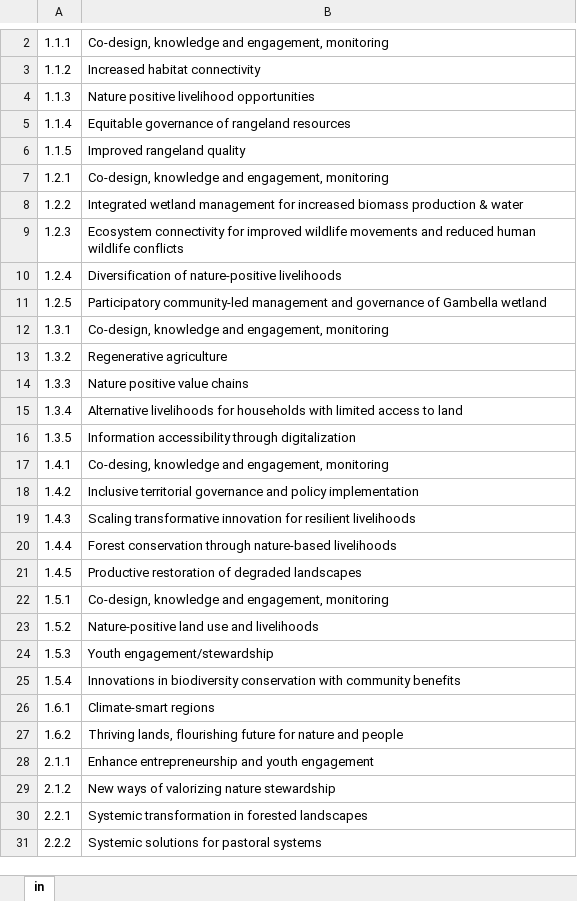
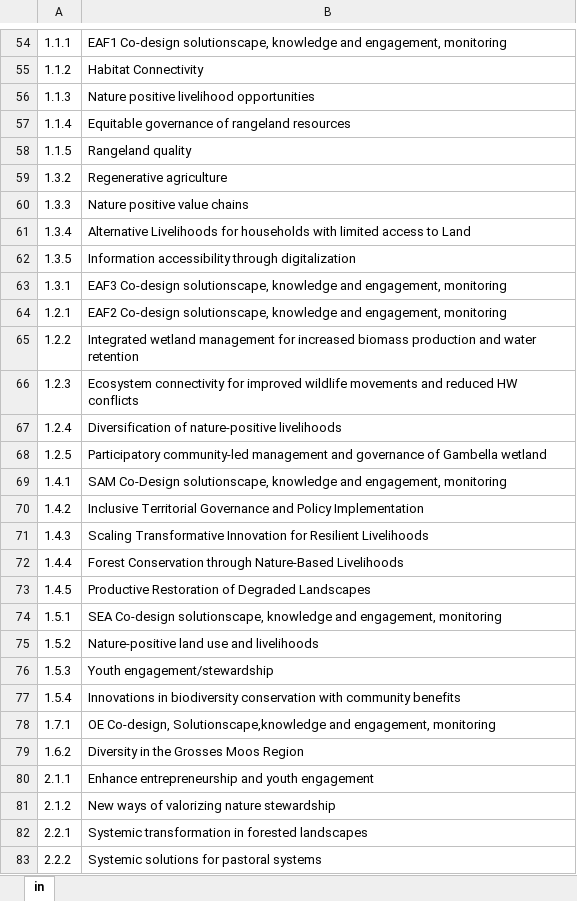
Before and after one commit to trigny/WA_flight_emissions, an Excel workbook: Custom field options_2026.xlsx, sheet in, drawn as a sheet; only a part is shown, gaps mark what is left out; values as stored, in another font and other column widths than the file's, no borders; removed rows and columns are numbered as before the commit, all else as after; the diff covers the shown part only; the diff names each change by its address in the sheet, - before the commit and + after, or states it on an @@ line.

Commit message:
Add files via upload

```diff
--- a/Custom field options_2026.xlsx (sheet in)
+++ b/Custom field options_2026.xlsx (sheet in)
-B54: Co-design, knowledge and…
+B54: EAF1 Co-design solutionscape, knowledge and…
-B55: Increased habitat connectivity
+B55: Habitat Connectivity
-B58: Improved rangeland quality
+B58: Rangeland quality
@@ row 13 moved to row 59: 1.3.2 @@
@@ row 14 moved to row 60: 1.3.3 @@
+row 61: 1.3.4 | Alternative Livelihoods for households with limited access to Land
@@ row 16 moved to row 62: 1.3.5 @@
+row 63: 1.3.1 | EAF3 Co-design solutionscape, knowledge and engagement, monitoring
-B64: Co-design, knowledge and…
+B64: EAF2 Co-design solutionscape, knowledge and…
-B65: …biomass production & water
+B65: …biomass production and water retention
-B66: …and reduced human wildlife conflicts
+B66: …and reduced HW conflicts
-row 12: 1.3.1 | Co-design, knowledge and engagement, monitoring
-row 15: 1.3.4 | Alternative livelihoods for households with limited access to land
-B69: Co-desing, knowledge and…
+B69: SAM Co-Design solutionscape, knowledge and…
-B70: Inclusive territorial governance and policy implementation
+B70: Inclusive Territorial Governance and Policy Implementation
-B71: Scaling transformative innovation for resilient livelihoods
+B71: Scaling Transformative Innovation for Resilient Livelihoods
-B72: Forest conservation through nature-based livelihoods
+B72: Forest Conservation through Nature-Based Livelihoods
-B73: Productive restoration of degraded landscapes
+B73: Productive Restoration of Degraded Landscapes
-B74: Co-design, knowledge and…
+B74: SEA Co-design solutionscape, knowledge and…
-row 26: 1.6.1 | Climate-smart regions
+row 78: 1.7.1 | OE Co-design, Solutionscape,knowledge and engagement, monitoring
-B79: Thriving lands, flourishing future for nature and people
+B79: Diversity in the Grosses Moos Region
```
Also changed, not shown: 69 added rows and 3 edited cells elsewhere in this sheet.
